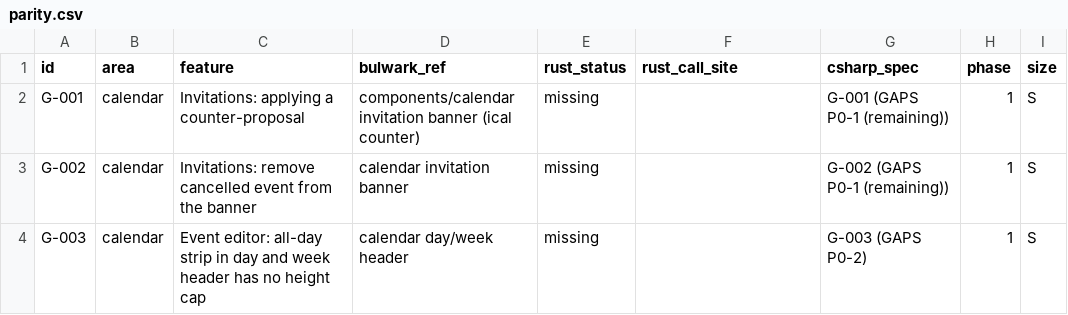
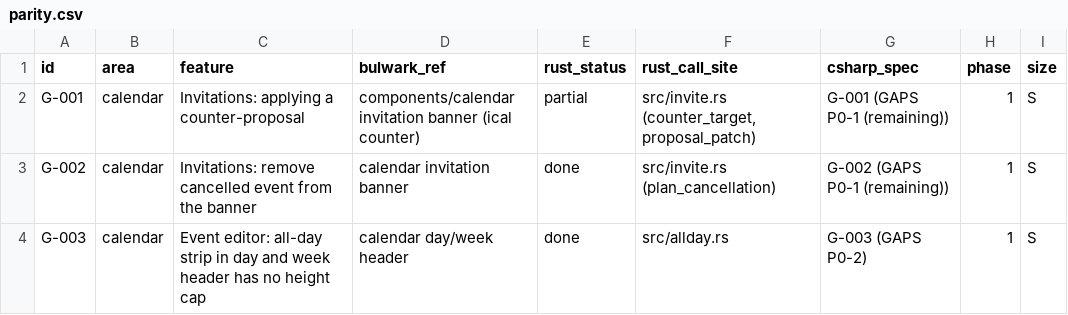
Before and after one commit to Kaan88/barbican, a CSV file: spec/parity.csv, drawn as a sheet; only a part is shown; the diff covers the shown part only.

```diff
--- a/spec/parity.csv
+++ b/spec/parity.csv
@@ -1,4 +1,4 @@
 id,area,feature,bulwark_ref,rust_status,rust_call_site,csharp_spec,phase,size
-G-001,calendar,Invitations: applying a counter-proposal,components/calendar invitation banner (ical counter),missing,,G-001 (GAPS P0-1 (remaining)),1,S
-G-002,calendar,Invitations: remove cancelled event from the banner,calendar invitation banner,missing,,G-002 (GAPS P0-1 (remaining)),1,S
-G-003,calendar,Event editor: all-day strip in day and week header has no height cap,calendar day/week header,missing,,G-003 (GAPS P0-2),1,S
+G-001,calendar,Invitations: applying a counter-proposal,components/calendar invitation banner (ical counter),partial,"src/invite.rs (counter_target, proposal_patch)",G-001 (GAPS P0-1 (remaining)),1,S
+G-002,calendar,Invitations: remove cancelled event from the banner,calendar invitation banner,done,src/invite.rs (plan_cancellation),G-002 (GAPS P0-1 (remaining)),1,S
+G-003,calendar,Event editor: all-day strip in day and week header has no height cap,calendar day/week header,done,src/allday.rs,G-003 (GAPS P0-2),1,S
```
Also changed, not shown: 16 edited cells elsewhere in this file.
